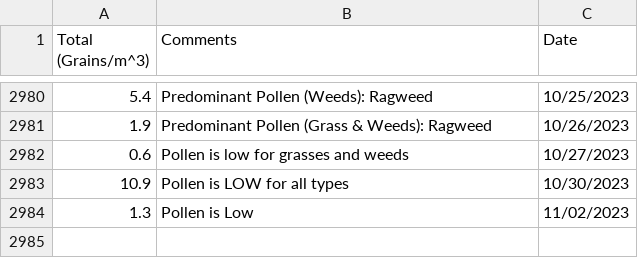
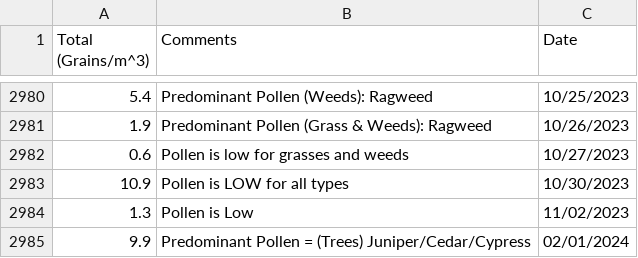
Before and after one commit to stephencarino/pollen, a CSV file: data/pollen-total.csv, drawn as a sheet; only a part is shown, gaps mark what is left out; the diff names each change by its address in the sheet, - before the commit and + after, or states it on an @@ line.

```diff
--- a/data/pollen-total.csv
+++ b/data/pollen-total.csv
+row 2985: 9.9 | Predominant Pollen = (Trees) Juniper/Cedar/Cypress | 02/01/2024
```
Also changed, not shown: data/pollen-type.csv.
